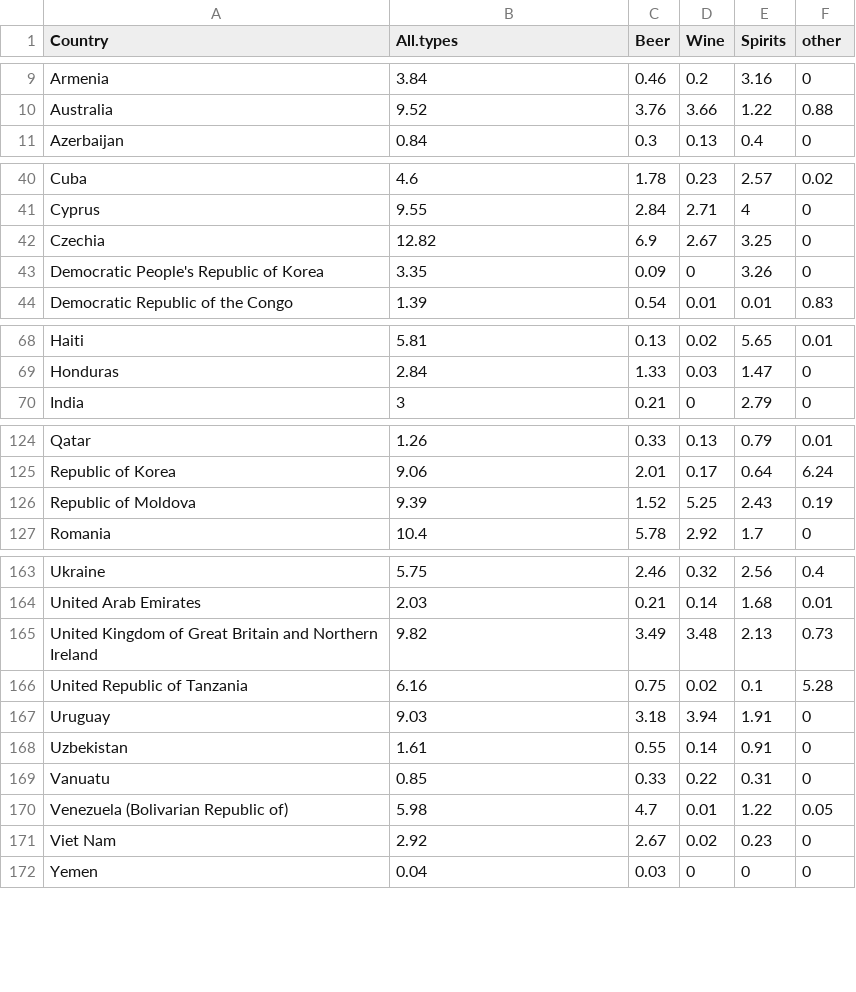
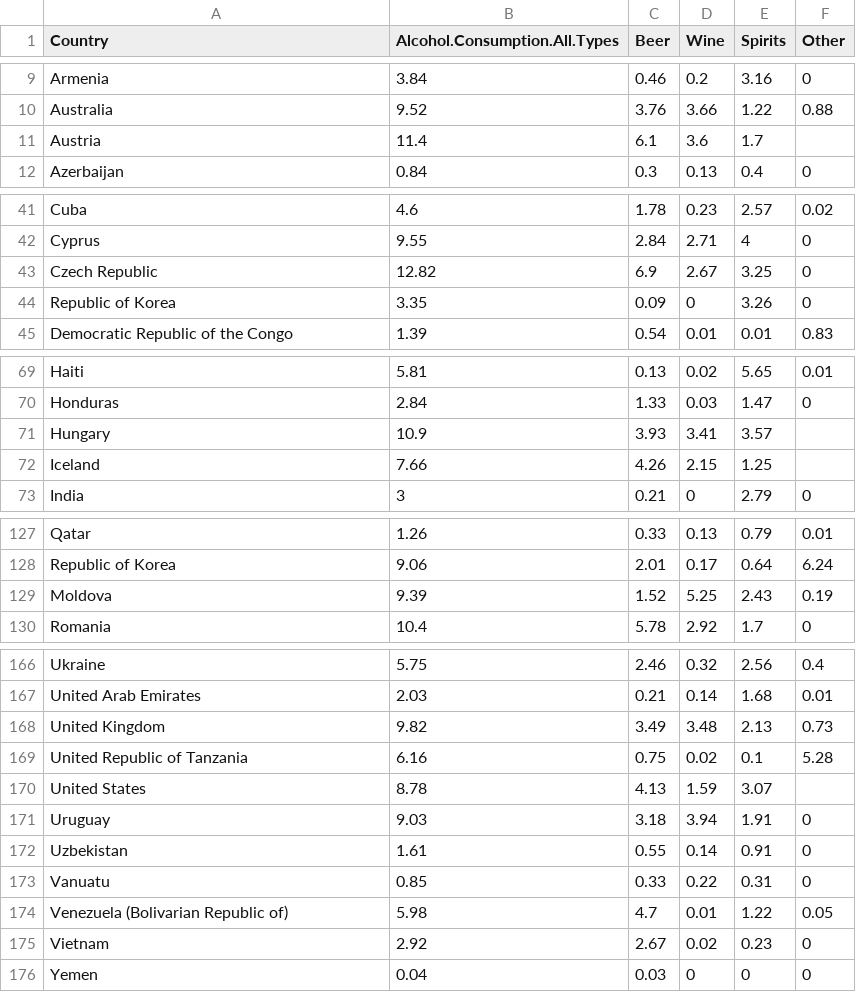
Before and after one commit to Yuelingl/IT_Project, a CSV file: data/clean_data/alcohol_data.csv, drawn as a sheet; only a part is shown, gaps mark what is left out; the diff covers the shown part only.

```diff
--- a/data/clean_data/alcohol_data.csv
+++ b/data/clean_data/alcohol_data.csv
@@ -1 +1 @@
-"Country","All.types","Beer","Wine","Spirits","other"
+"Country","Alcohol.Consumption.All.Types","Beer","Wine","Spirits","Other"
@@ -10,2 +10,3 @@
 "Australia",9.52,3.76,3.66,1.22,0.88
+"Austria",11.4,6.1,3.6,1.7,
 "Azerbaijan",0.84,0.3,0.13,0.4,0
@@ -41,4 +42,4 @@
 "Cyprus",9.55,2.84,2.71,4,0
-"Czechia",12.82,6.9,2.67,3.25,0
-"Democratic People's Republic of Korea",3.35,0.09,0,3.26,0
+"Czech Republic",12.82,6.9,2.67,3.25,0
+"Republic of Korea",3.35,0.09,0,3.26,0
 "Democratic Republic of the Congo",1.39,0.54,0.01,0.01,0.83
@@ -69,2 +70,4 @@
 "Honduras",2.84,1.33,0.03,1.47,0
+"Hungary",10.9,3.93,3.41,3.57,
+"Iceland",7.66,4.26,2.15,1.25,
 "India",3,0.21,0,2.79,0
@@ -125,3 +128,3 @@
 "Republic of Korea",9.06,2.01,0.17,0.64,6.24
-"Republic of Moldova",9.39,1.52,5.25,2.43,0.19
+"Moldova",9.39,1.52,5.25,2.43,0.19
 "Romania",10.4,5.78,2.92,1.7,0
@@ -164,4 +167,5 @@
 "United Arab Emirates",2.03,0.21,0.14,1.68,0.01
-"United Kingdom of Great Britain and Northern Ireland",9.82,3.49,3.48,2.13,0.73
+"United Kingdom",9.82,3.49,3.48,2.13,0.73
 "United Republic of Tanzania",6.16,0.75,0.02,0.1,5.28
+"United States",8.78,4.13,1.59,3.07,
 "Uruguay",9.03,3.18,3.94,1.91,0
@@ -170,3 +174,3 @@
 "Venezuela (Bolivarian Republic of)",5.98,4.7,0.01,1.22,0.05
-"Viet Nam",2.92,2.67,0.02,0.23,0
+"Vietnam",2.92,2.67,0.02,0.23,0
 "Yemen",0.04,0.03,0,0,0
```
Also changed, not shown: 1 edited cell elsewhere in this file, 3 other files.
